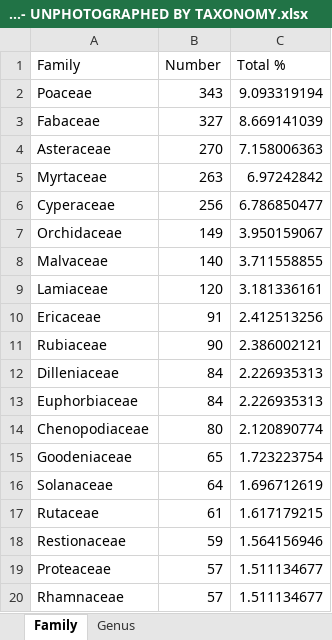
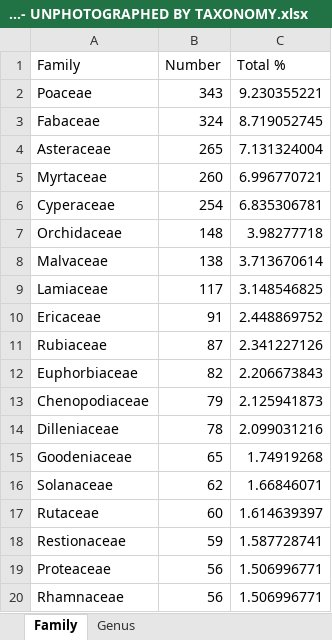
Before and after one commit to tmesaglio/Australian-plant-photos, an Excel workbook: data/FINAL RESULT - UNPHOTOGRAPHED BY TAXONOMY.xlsx, sheet Family, drawn as a sheet; only a part is shown; values as stored, in another font and other column widths than the file's, no borders; removed rows and columns are numbered as before the commit, all else as after; the diff covers the shown part only; the diff names each change by its address in the sheet, - before the commit and + after, or states it on an @@ line.

```diff
--- a/data/FINAL RESULT - UNPHOTOGRAPHED BY TAXONOMY.xlsx (sheet Family)
+++ b/data/FINAL RESULT - UNPHOTOGRAPHED BY TAXONOMY.xlsx (sheet Family)
-C2 (Total %): 9.093319194
+C2 (Total %): 9.230355221
-B3 (Number): 327
+B3 (Number): 324
-C3 (Total %): 8.669141039
+C3 (Total %): 8.719052745
-B4 (Number): 270
+B4 (Number): 265
-C4 (Total %): 7.158006363
+C4 (Total %): 7.131324004
-B5 (Number): 263
+B5 (Number): 260
-C5 (Total %): 6.97242842
+C5 (Total %): 6.996770721
-B6 (Number): 256
+B6 (Number): 254
-C6 (Total %): 6.786850477
+C6 (Total %): 6.835306781
-B7 (Number): 149
+B7 (Number): 148
-C7 (Total %): 3.950159067
+C7 (Total %): 3.98277718
-B8 (Number): 140
+B8 (Number): 138
-C8 (Total %): 3.711558855
+C8 (Total %): 3.713670614
-B9 (Number): 120
+B9 (Number): 117
-C9 (Total %): 3.181336161
+C9 (Total %): 3.148546825
-C10 (Total %): 2.412513256
+C10 (Total %): 2.448869752
-B11 (Number): 90
+B11 (Number): 87
-C11 (Total %): 2.386002121
+C11 (Total %): 2.341227126
-row 12: Dilleniaceae | 84 | 2.226935313
-B12 (Number): 84
+B12 (Number): 82
-C12 (Total %): 2.226935313
+C12 (Total %): 2.206673843
-B13 (Number): 80
+B13 (Number): 79
-C13 (Total %): 2.120890774
+C13 (Total %): 2.125941873
+row 14: Dilleniaceae | 78 | 2.099031216
-C15 (Total %): 1.723223754
+C15 (Total %): 1.74919268
-B16 (Number): 64
+B16 (Number): 62
-C16 (Total %): 1.696712619
+C16 (Total %): 1.66846071
-B17 (Number): 61
+B17 (Number): 60
-C17 (Total %): 1.617179215
+C17 (Total %): 1.614639397
-C18 (Total %): 1.564156946
+C18 (Total %): 1.587728741
-B19:B20 (Number): 57
+B19:B20 (Number): 56
-C19:C20 (Total %): 1.511134677
+C19:C20 (Total %): 1.506996771
```
Also changed, not shown: 9 added rows, 12 removed rows and 132 edited cells elsewhere in this sheet, sheet Genus, data/FINAL RESULT - UNPHOTOGRAPHED BY STATE_TERRITORY.xlsx, data/growth habits guide.xlsx, 25 other files.
